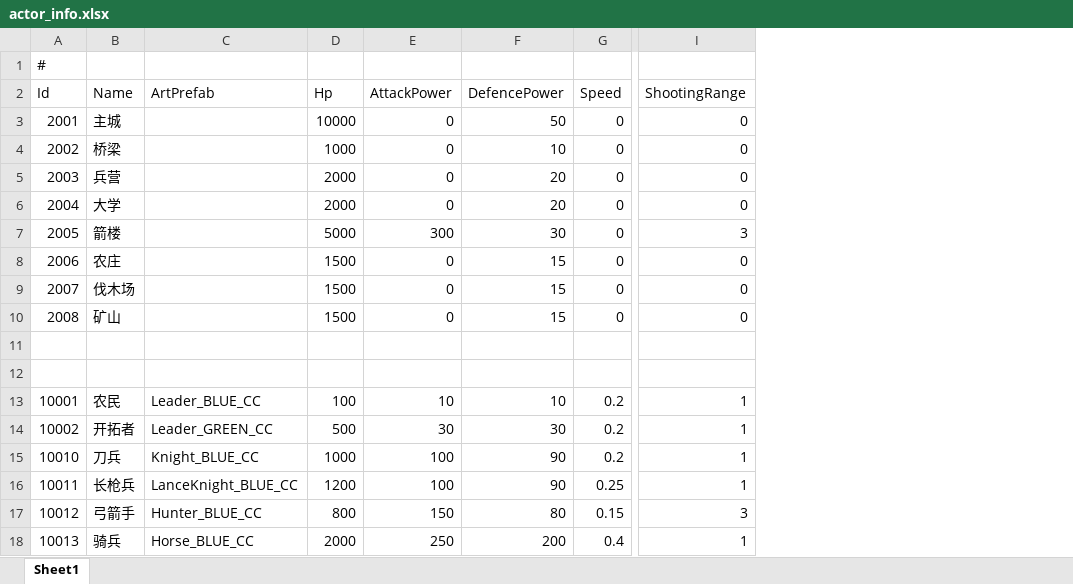
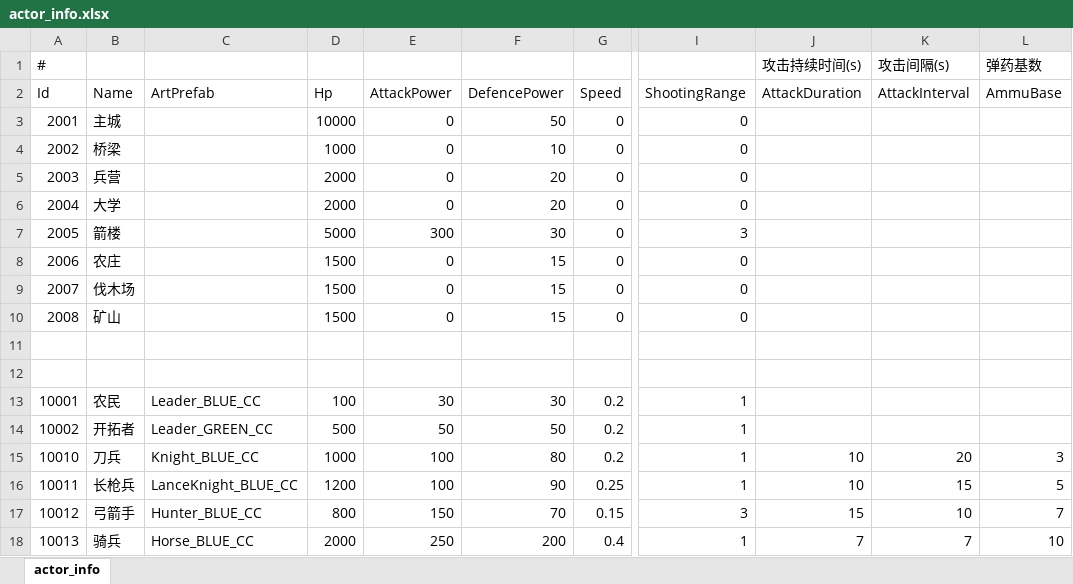
Before and after one commit to footman136/hexmap-democlient, an Excel workbook: Assets/StreamingAssets/Data/actor_info.xlsx, sheet actor_info, drawn as a sheet; only a part is shown, gaps mark what is left out; values as stored, in another font and other column widths than the file's, no borders; the diff names each change by its address in the sheet, - before the commit and + after, or states it on an @@ line.

```diff
--- a/Assets/StreamingAssets/Data/actor_info.xlsx (sheet actor_info)
+++ b/Assets/StreamingAssets/Data/actor_info.xlsx (sheet actor_info)
-sheet tab: Sheet1
+sheet tab: actor_info
+column J (AttackDuration), row 1: 攻击持续时间(s); rows 15-18: 10 | 10 | 15 | 7
+column K (AttackInterval), row 1: 攻击间隔(s); rows 15-18: 20 | 15 | 10 | 7
+column L (AmmuBase), row 1: 弹药基数; rows 15-18: 3 | 5 | 7 | 10
-E13 (AttackPower): 10
+E13 (AttackPower): 30
-F13 (DefencePower): 10
+F13 (DefencePower): 30
-E14 (AttackPower): 30
+E14 (AttackPower): 50
-F14 (DefencePower): 30
+F14 (DefencePower): 50
-F15 (DefencePower): 90
+F15 (DefencePower): 80
-F17 (DefencePower): 80
+F17 (DefencePower): 70
```
Also changed, not shown: 22 other files.
